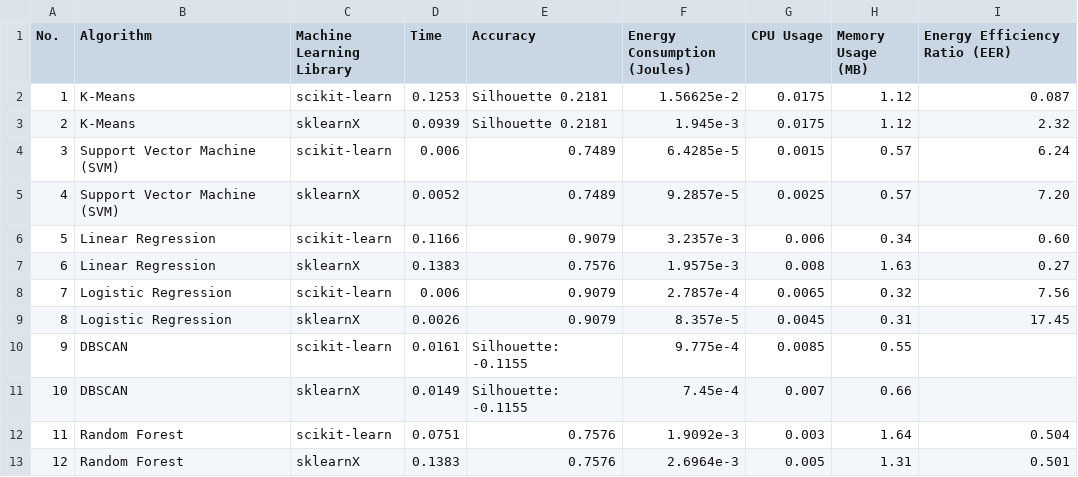
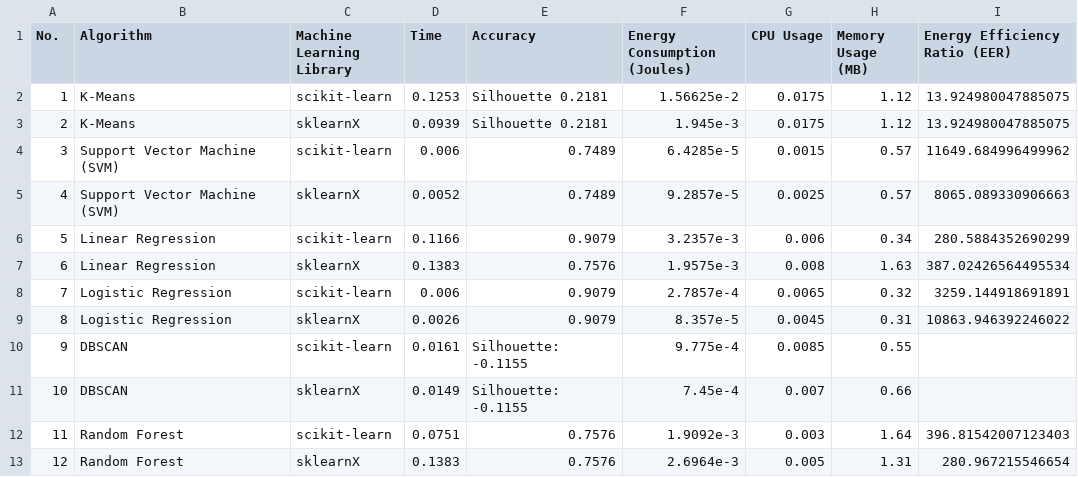
Before and after one commit to jinziniu/Green-Lab-xxx, a CSV file: ml_performance_comparison.csv, drawn as a sheet.

Commit message:
Update ml_performance_comparison.csv

```diff
--- a/ml_performance_comparison.csv
+++ b/ml_performance_comparison.csv
@@ -1,13 +1,13 @@
 No.,Algorithm,Machine Learning Library,Time,Accuracy,Energy Consumption (Joules),CPU Usage,Memory Usage (MB),Energy Efficiency Ratio (EER)
-1,K-Means,scikit-learn, 0.1253,Silhouette 0.2181,1.56625e-2,0.0175,1.12,0.087
-2,K-Means,sklearnX,0.0939,Silhouette 0.2181,1.945e-3,0.0175,1.12,2.32
-3,Support Vector Machine (SVM),scikit-learn,0.006,0.7489,6.4285e-5,0.0015,0.57,6.24
-4,Support Vector Machine (SVM),sklearnX,0.0052,0.7489,9.2857e-5,0.0025,0.57,7.20
-5,Linear Regression,scikit-learn,0.1166,0.9079,3.2357e-3,0.006,0.34,0.60
-6,Linear Regression,sklearnX,0.1383,0.7576,1.9575e-3,0.008,1.63,0.27
-7,Logistic Regression,scikit-learn,0.006,0.9079,2.7857e-4,0.0065,0.32,7.56
-8,Logistic Regression,sklearnX,0.0026,0.9079,8.357e-5,0.0045,0.31,17.45
+1,K-Means,scikit-learn, 0.1253,Silhouette 0.2181,1.56625e-2,0.0175,1.12,13.924980047885075
+2,K-Means,sklearnX,0.0939,Silhouette 0.2181,1.945e-3,0.0175,1.12,13.924980047885075
+3,Support Vector Machine (SVM),scikit-learn,0.006,0.7489,6.4285e-5,0.0015,0.57,11649.684996499962
+4,Support Vector Machine (SVM),sklearnX,0.0052,0.7489,9.2857e-5,0.0025,0.57,8065.089330906663
+5,Linear Regression,scikit-learn,0.1166,0.9079,3.2357e-3,0.006,0.34,280.5884352690299
+6,Linear Regression,sklearnX,0.1383,0.7576,1.9575e-3,0.008,1.63,387.02426564495534
+7,Logistic Regression,scikit-learn,0.006,0.9079,2.7857e-4,0.0065,0.32,3259.144918691891
+8,Logistic Regression,sklearnX,0.0026,0.9079,8.357e-5,0.0045,0.31,10863.946392246022
 9,DBSCAN,scikit-learn,0.0161,Silhouette: -0.1155,9.775e-4,0.0085,0.55,
 10,DBSCAN,sklearnX,0.0149,Silhouette: -0.1155,7.45e-4,0.007,0.66,
-11,Random Forest,scikit-learn,0.0751,0.7576,1.9092e-3,0.003,1.64,0.504
-12,Random Forest,sklearnX,0.1383,0.7576,2.6964e-3,0.005,1.31,0.501
+11,Random Forest,scikit-learn,0.0751,0.7576,1.9092e-3,0.003,1.64,396.81542007123403
+12,Random Forest,sklearnX,0.1383,0.7576,2.6964e-3,0.005,1.31,280.967215546654
```
